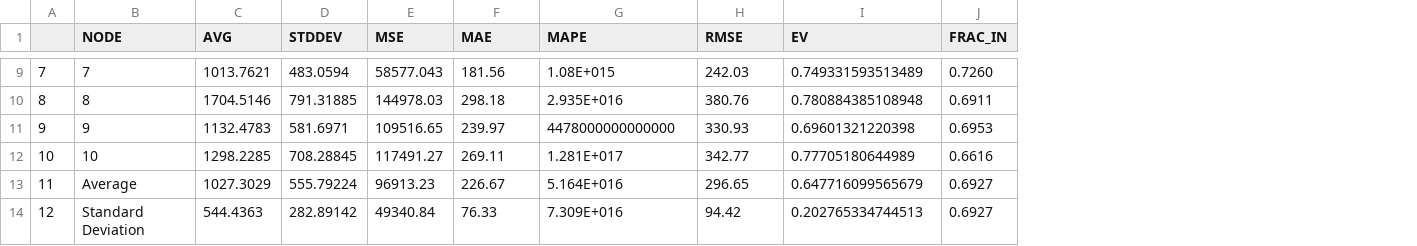
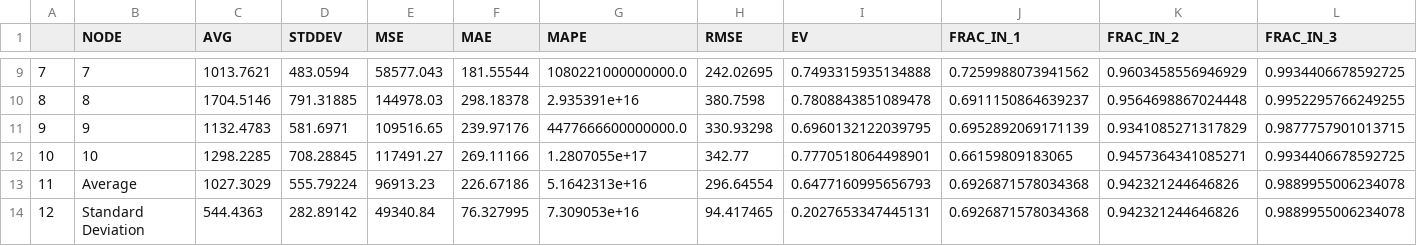
Before and after one commit to oscarcrowley1/thesis, a CSV file: final_models/bravo_d03_DIST_2503_e15d10_PRUNING_longrun/results_bravo_feb5_feb18_data.csv, drawn as a sheet; only a part is shown, gaps mark what is left out; removed rows and columns are numbered as before the commit, all else as after; the diff covers the shown part only; the diff names each change by its address in the sheet, - before the commit and + after, or states it on an @@ line.

```diff
--- a/final_models/bravo_d03_DIST_2503_e15d10_PRUNING_longrun/results_bravo_feb5_feb18_data.csv
+++ b/final_models/bravo_d03_DIST_2503_e15d10_PRUNING_longrun/results_bravo_feb5_feb18_data.csv
-column J (FRAC_IN), rows 9-14: 0.7260 | 0.6911 | 0.6953 | 0.6616 | 0.6927 | 0.6927
+column J (FRAC_IN_1), rows 9-14: 0.7259988073941562 | 0.6911150864639237 | 0.6952892069171139 | 0.66159809183065 | 0.6926871578034368 | 0.6926871578034368
+column K (FRAC_IN_2), rows 9-14: 0.9603458556946929 | 0.9564698867024448 | 0.9341085271317829 | 0.9457364341085271 | 0.942321244646826 | 0.942321244646826
+column L (FRAC_IN_3), rows 9-14: 0.9934406678592725 | 0.9952295766249255 | 0.9877757901013715 | 0.9934406678592725 | 0.9889955006234078 | 0.9889955006234078
-F9 (MAE): 181.56
+F9 (MAE): 181.55544
-G9 (MAPE): 1.08E+015
+G9 (MAPE): 1080221000000000.0
-H9 (RMSE): 242.03
+H9 (RMSE): 242.02695
-I9 (EV): 0.749331593513489
+I9 (EV): 0.7493315935134888
-F10 (MAE): 298.18
+F10 (MAE): 298.18378
-G10 (MAPE): 2.935E+016
+G10 (MAPE): 2.935391e+16
-H10 (RMSE): 380.76
+H10 (RMSE): 380.7598
-I10 (EV): 0.780884385108948
+I10 (EV): 0.7808843851089478
-F11 (MAE): 239.97
+F11 (MAE): 239.97176
-G11 (MAPE): 4478000000000000
+G11 (MAPE): 4477666600000000.0
-H11 (RMSE): 330.93
+H11 (RMSE): 330.93298
-I11 (EV): 0.69601321220398
+I11 (EV): 0.6960132122039795
-F12 (MAE): 269.11
+F12 (MAE): 269.11166
-G12 (MAPE): 1.281E+017
+G12 (MAPE): 1.2807055e+17
-I12 (EV): 0.77705180644989
+I12 (EV): 0.7770518064498901
-F13 (MAE): 226.67
+F13 (MAE): 226.67186
-G13 (MAPE): 5.164E+016
+G13 (MAPE): 5.1642313e+16
-H13 (RMSE): 296.65
+H13 (RMSE): 296.64554
-I13 (EV): 0.647716099565679
+I13 (EV): 0.6477160995656793
-F14 (MAE): 76.33
+F14 (MAE): 76.327995
-G14 (MAPE): 7.309E+016
+G14 (MAPE): 7.309053e+16
-H14 (RMSE): 94.42
+H14 (RMSE): 94.417465
-I14 (EV): 0.202765334744513
+I14 (EV): 0.2027653347445131
```
Also changed, not shown: 28 edited cells elsewhere in this file, final_models/bravo_d03_DIST_2503_e15d10_PRUNING_longrun/day_results_bravo_jun17_jun30_data.csv, final_models/bravo_d03_DIST_2503_e15d10_PRUNING_longrun/results.csv, 9 other files.
